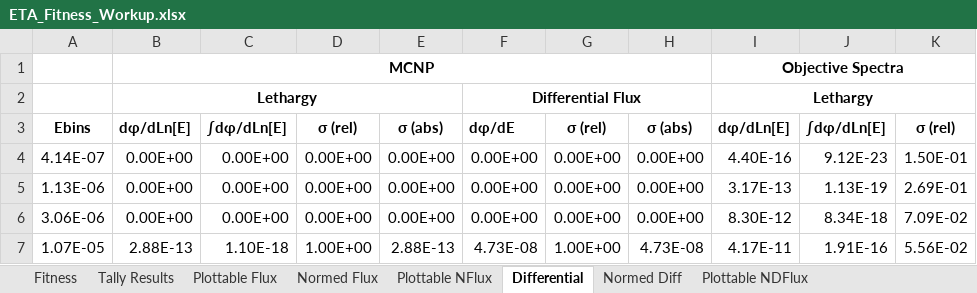
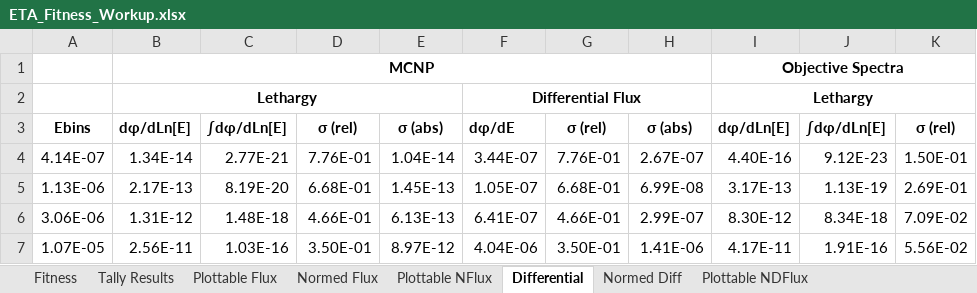
Before and after one commit to SlaybaughLab/NIF_TNF_ETA, an Excel workbook: AsConstructed/MCNP_Model/ETA_Fitness_Workup.xlsx, sheet Differential, drawn as a sheet; only a part is shown; values as stored, in another font and other column widths than the file's, no borders; the diff covers the shown part only; the diff names each change by its address in the sheet, - before the commit and + after, or states it on an @@ line.

```diff
--- a/AsConstructed/MCNP_Model/ETA_Fitness_Workup.xlsx (sheet Differential)
+++ b/AsConstructed/MCNP_Model/ETA_Fitness_Workup.xlsx (sheet Differential)
-B4: 0.00E+00
+B4: 1.34E-14
-C4: 0.00E+00
+C4: 2.77E-21
-D4: 0.00E+00
+D4: 7.76E-01
-E4: 0.00E+00
+E4: 1.04E-14
-F4: 0.00E+00
+F4: 3.44E-07
-G4: 0.00E+00
+G4: 7.76E-01
-H4: 0.00E+00
+H4: 2.67E-07
-B5: 0.00E+00
+B5: 2.17E-13
-C5: 0.00E+00
+C5: 8.19E-20
-D5: 0.00E+00
+D5: 6.68E-01
-E5: 0.00E+00
+E5: 1.45E-13
-F5: 0.00E+00
+F5: 1.05E-07
-G5: 0.00E+00
+G5: 6.68E-01
-H5: 0.00E+00
+H5: 6.99E-08
-B6: 0.00E+00
+B6: 1.31E-12
-C6: 0.00E+00
+C6: 1.48E-18
-D6: 0.00E+00
+D6: 4.66E-01
-E6: 0.00E+00
+E6: 6.13E-13
-F6: 0.00E+00
+F6: 6.41E-07
-G6: 0.00E+00
+G6: 4.66E-01
-H6: 0.00E+00
+H6: 2.99E-07
-B7: 2.88E-13
+B7: 2.56E-11
-C7: 1.10E-18
+C7: 1.03E-16
-D7: 1.00E+00
+D7: 3.50E-01
-E7: 2.88E-13
+E7: 8.97E-12
-F7: 4.73E-08
+F7: 4.04E-06
-G7: 1.00E+00
+G7: 3.50E-01
-H7: 4.73E-08
+H7: 1.41E-06
```
Also changed, not shown: 287 edited cells elsewhere in this sheet, sheet Plottable NDFlux, sheet Normed Diff, sheet Plottable NFlux, sheet Plottable Flux, sheet Tally Results, sheet Fitness, 1 more sheet, charts or pictures, 9 other files.
